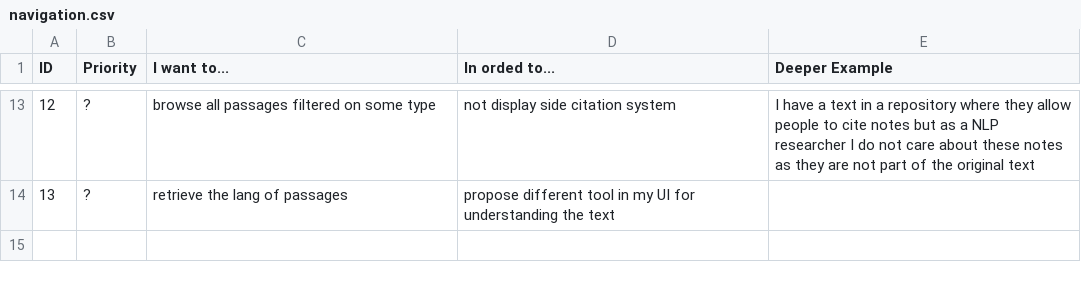
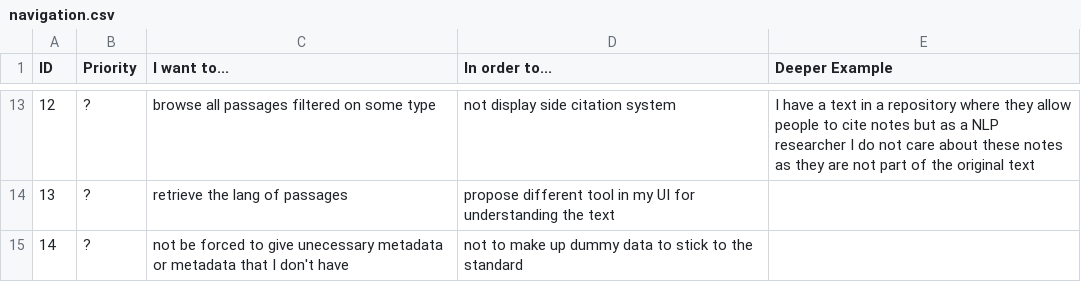
Before and after one commit to distributed-text-services/specifications, a CSV file: usecases/navigation.csv, drawn as a sheet; only a part is shown, gaps mark what is left out; the diff names each change by its address in the sheet, - before the commit and + after, or states it on an @@ line.

Commit message:
Update navigation.csv

```diff
--- a/usecases/navigation.csv
+++ b/usecases/navigation.csv
-D1: In orded to...
+D1: In order to...
+row 15: 14 | ? | not be forced to give unecessary metadata or metadata that I don't have | not to make up dummy data to stick to the standard
```
